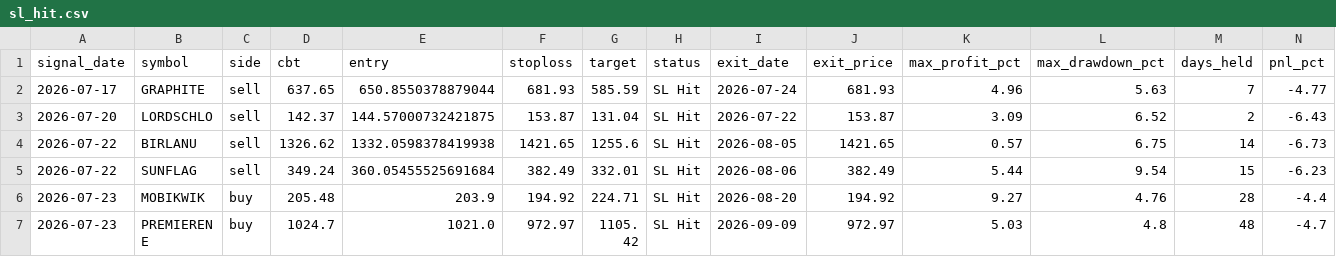
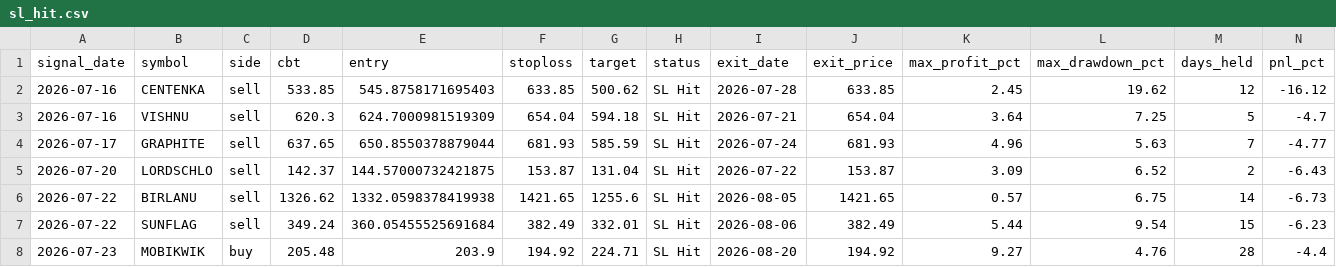
Before and after one commit to faizjio7011-code/checking-trade-signals, a CSV file: report_in/sl_hit.csv, drawn as a sheet; only a part is shown; the shorter side is filled out with more unchanged rows; rows hold the shown columns only; the diff names each change by its address in the sheet, - before the commit and + after, or states it on an @@ line.

```diff
--- a/report_in/sl_hit.csv
+++ b/report_in/sl_hit.csv
+row 2: 2026-07-16 | CENTENKA | sell | 533.85 | 545.8758171695403 | 633.85 | 500.62 | SL Hit | 2026-07-28 | 633.85 | 2.45 | 19.62 | 12 | -16.12
+row 3: 2026-07-16 | VISHNU | sell | 620.3 | 624.7000981519309 | 654.04 | 594.18 | SL Hit | 2026-07-21 | 654.04 | 3.64 | 7.25 | 5 | -4.7
```
Also changed, not shown: report_in/reentry.csv, report_in/trade_performance.csv, 4 other files.
